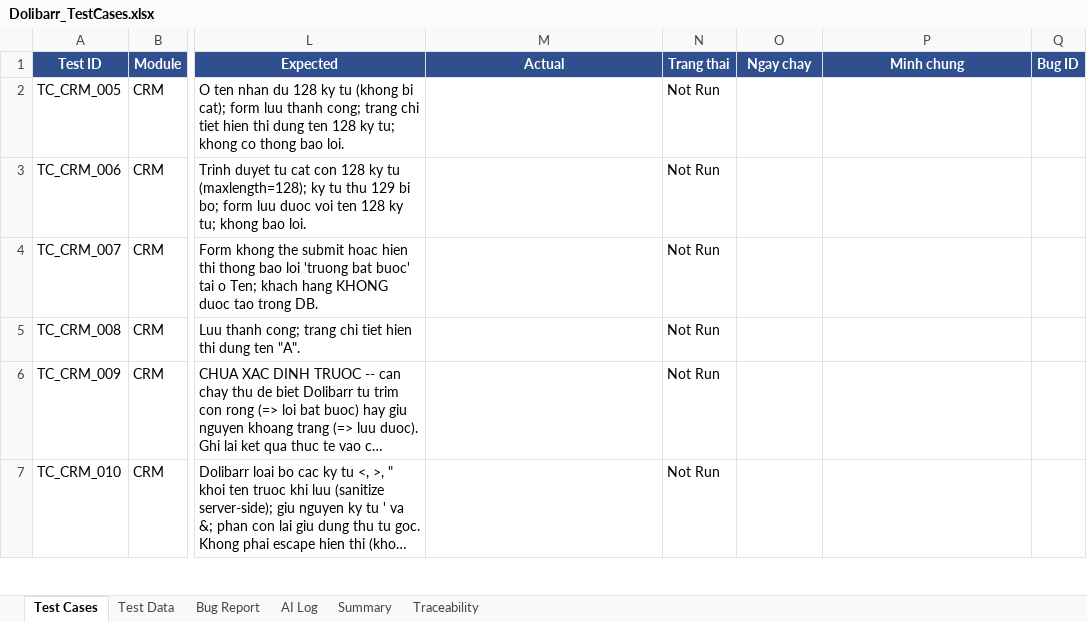
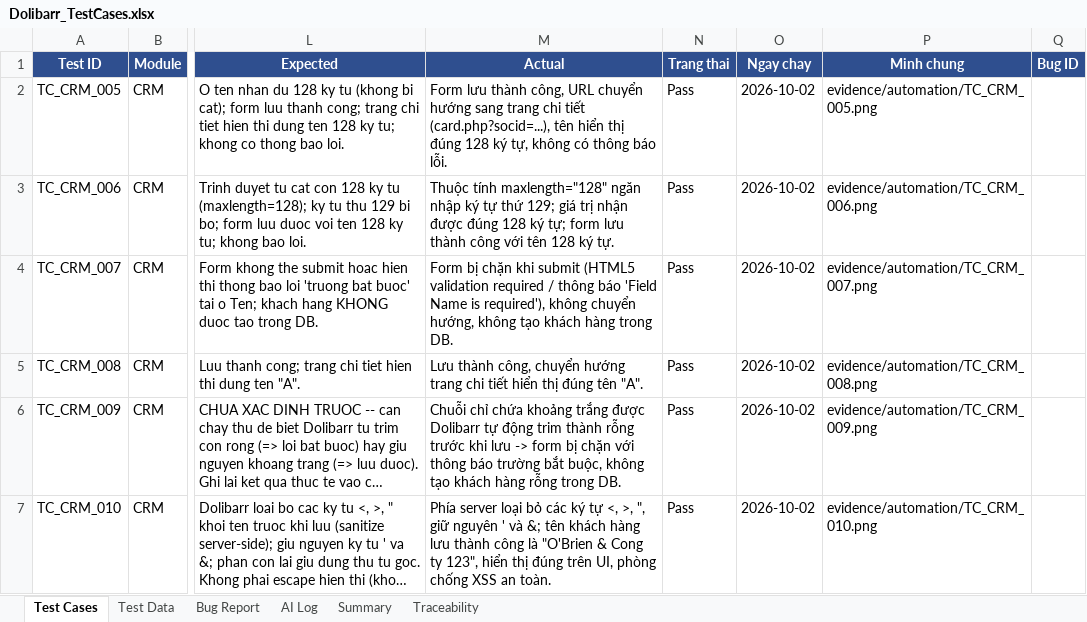
Before and after one commit to phidanghai-spec/Dolibarr_ERP_Testing, an Excel workbook: testcases/Dolibarr_TestCases.xlsx, sheet Test Cases, drawn as a sheet; only a part is shown, gaps mark what is left out; long unchanged cells end in …; values as stored, in another font and other column widths than the file's, no borders; the diff covers the shown part only; the diff names each change by its address in the sheet, - before the commit and + after, or states it on an @@ line.

Commit message:
feat(CRM): fix delete locator, add cleanup test, implement TC_CRM_012-016 (update/search/delete) & update Excel

```diff
--- a/testcases/Dolibarr_TestCases.xlsx (sheet Test Cases)
+++ b/testcases/Dolibarr_TestCases.xlsx (sheet Test Cases)
-M2 (Actual): (empty)
+M2 (Actual): Form lưu thành công, URL chuyển hướng sang trang chi tiết (card.php?socid=...), tên hiển thị đúng 128 ký tự, không có thông báo lỗi.
-N2:N7 (Trang thai): Not Run
+N2:N7 (Trang thai): Pass
-O2:O7 (Ngay chay): (empty)
+O2:O7 (Ngay chay): 2026-10-02
-P2 (Minh chung): (empty)
+P2 (Minh chung): evidence/automation/TC_CRM_005.png
-M3 (Actual): (empty)
+M3 (Actual): Thuộc tính maxlength="128" ngăn nhập ký tự thứ 129; giá trị nhận được đúng 128 ký tự; form lưu thành công với tên 128 ký tự.
-P3 (Minh chung): (empty)
+P3 (Minh chung): evidence/automation/TC_CRM_006.png
-M4 (Actual): (empty)
+M4 (Actual): Form bị chặn khi submit (HTML5 validation required / thông báo 'Field Name is required'), không chuyển hướng, không tạo khách hàng trong DB.
-P4 (Minh chung): (empty)
+P4 (Minh chung): evidence/automation/TC_CRM_007.png
-M5 (Actual): (empty)
+M5 (Actual): Lưu thành công, chuyển hướng trang chi tiết hiển thị đúng tên "A".
-P5 (Minh chung): (empty)
+P5 (Minh chung): evidence/automation/TC_CRM_008.png
-M6 (Actual): (empty)
+M6 (Actual): Chuỗi chỉ chứa khoảng trắng được Dolibarr tự động trim thành rỗng trước khi lưu -> form bị chặn với thông báo trường bắt buộc, không tạo khách hàng rỗng trong DB.
-P6 (Minh chung): (empty)
+P6 (Minh chung): evidence/automation/TC_CRM_009.png
-M7 (Actual): (empty)
+M7 (Actual): Phía server loại bỏ các ký tự <, >, ", giữ nguyên ' và &; tên khách hàng lưu thành công là "O'Brien & Cong ty 123", hiển thị đúng trên UI, phòng chống XSS an toàn.
-P7 (Minh chung): (empty)
+P7 (Minh chung): evidence/automation/TC_CRM_010.png
```
Also changed, not shown: 5 added rows and 4 edited cells elsewhere in this sheet, sheet AI Log, 16 other files.
